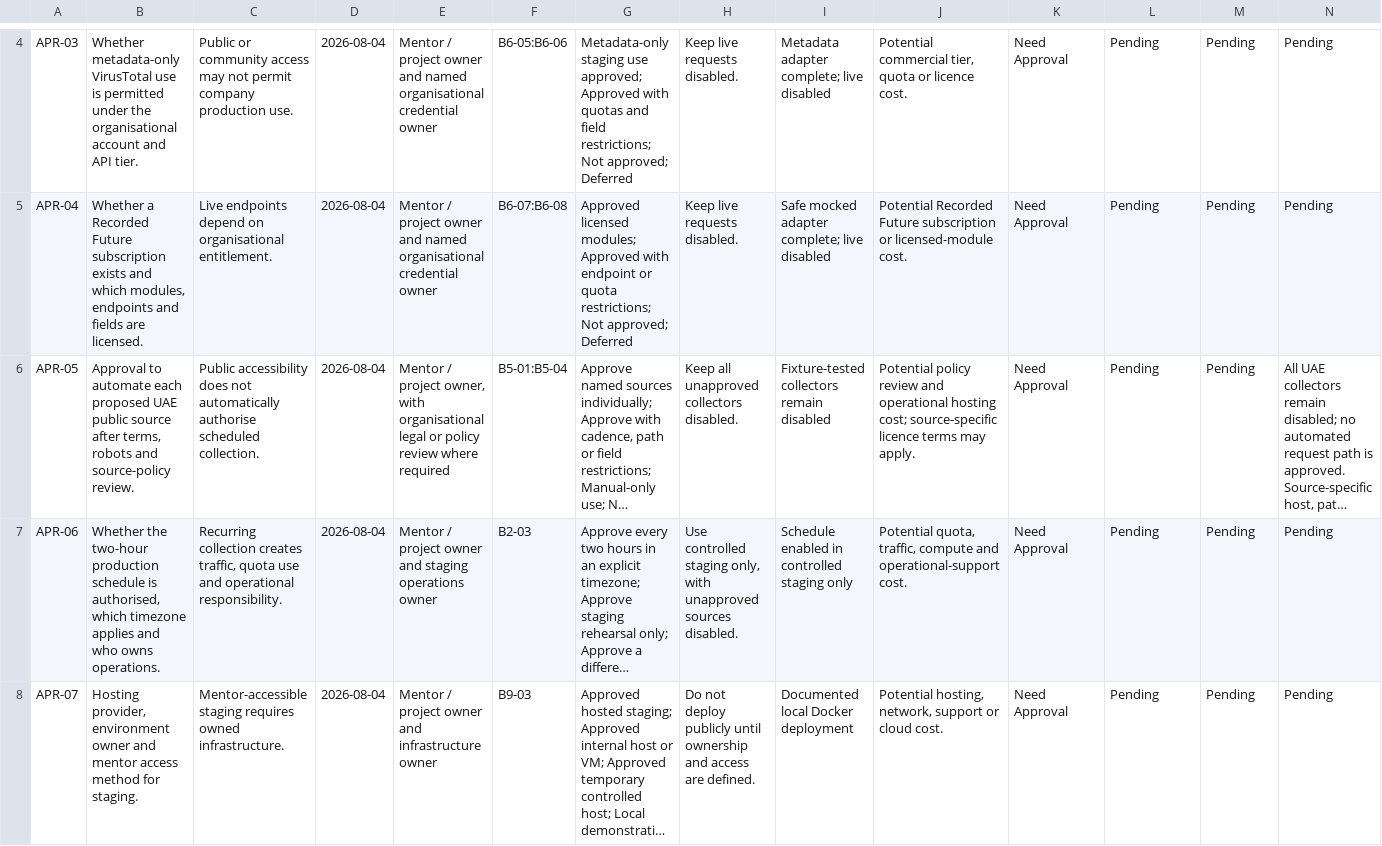
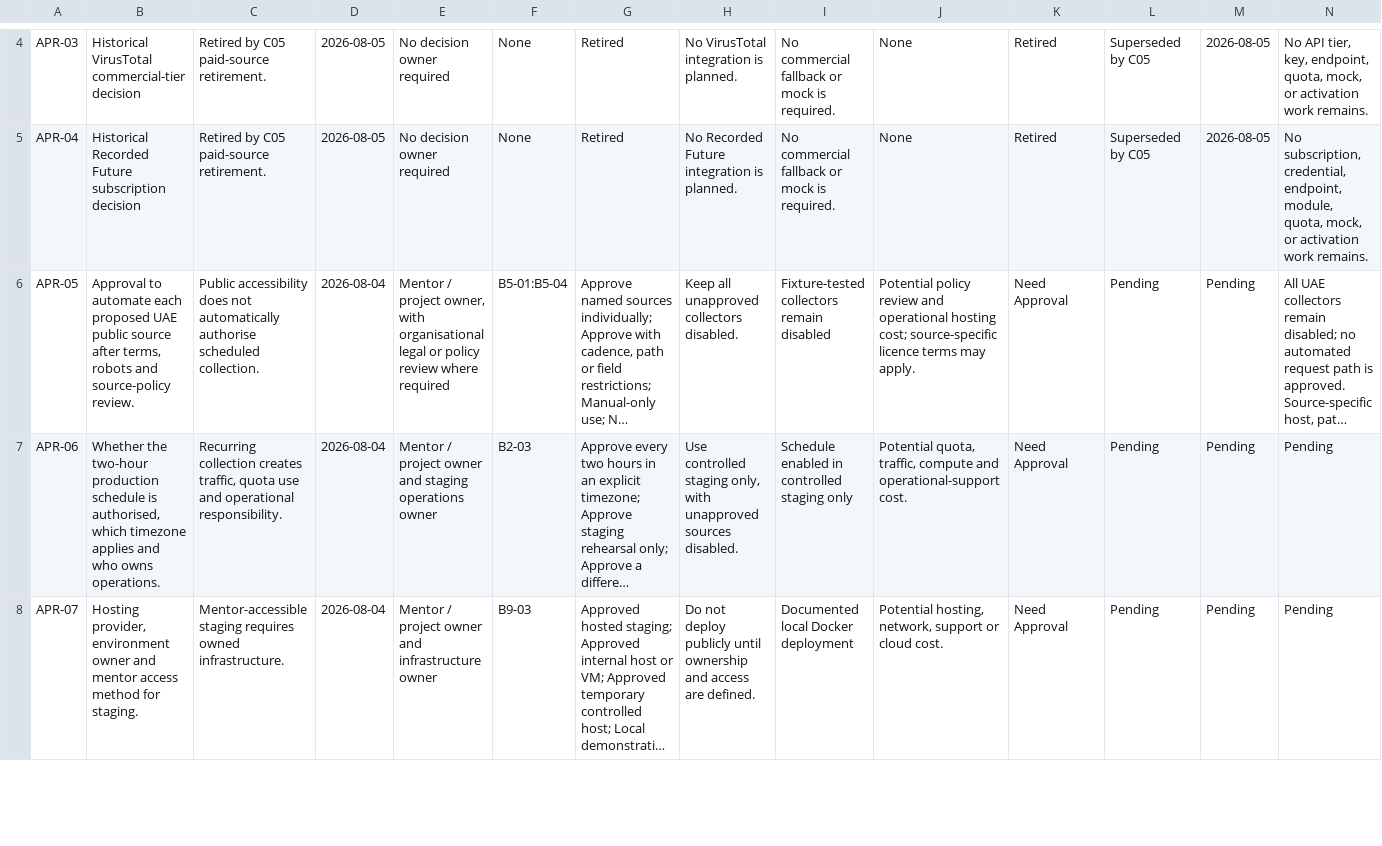
Before and after one commit to midhun00071/cyber-osint-dashboard, a CSV file: docs/b0-05-approval-register.csv, drawn as a sheet; only a part is shown, gaps mark what is left out; long unchanged cells end in …; the diff covers the shown part only; the diff names each change by its address in the sheet, - before the commit and + after, or states it on an @@ line.

Commit message:
C05 Add official public threat sources

```diff
--- a/docs/b0-05-approval-register.csv
+++ b/docs/b0-05-approval-register.csv
-B4: Whether metadata-only VirusTotal use is permitted under the organisational account and API tier.
+B4: Historical VirusTotal commercial-tier decision
-C4: Public or community access may not permit company production use.
+C4: Retired by C05 paid-source retirement.
-D4:D5: 2026-08-04
+D4:D5: 2026-08-05
-E4:E5: Mentor / project owner and named organisational credential owner
+E4:E5: No decision owner required
-F4: B6-05:B6-06
+F4: None
-G4: Metadata-only staging use approved; Approved with quotas and field restrictions; Not approved; Deferred
+G4: Retired
-H4: Keep live requests disabled.
+H4: No VirusTotal integration is planned.
-I4: Metadata adapter complete; live disabled
+I4: No commercial fallback or mock is required.
-J4: Potential commercial tier, quota or licence cost.
+J4: None
-K4:K5: Need Approval
+K4:K5: Retired
-L4:L5: Pending
+L4:L5: Superseded by C05
-M4:M5: Pending
+M4:M5: 2026-08-05
-N4: Pending
+N4: No API tier, key, endpoint, quota, mock, or activation work remains.
-B5: Whether a Recorded Future subscription exists and which modules, endpoints and fields are licensed.
+B5: Historical Recorded Future subscription decision
-C5: Live endpoints depend on organisational entitlement.
+C5: Retired by C05 paid-source retirement.
-F5: B6-07:B6-08
+F5: None
-G5: Approved licensed modules; Approved with endpoint or quota restrictions; Not approved; Deferred
+G5: Retired
-H5: Keep live requests disabled.
+H5: No Recorded Future integration is planned.
-I5: Safe mocked adapter complete; live disabled
+I5: No commercial fallback or mock is required.
-J5: Potential Recorded Future subscription or licensed-module cost.
+J5: None
-N5: Pending
+N5: No subscription, credential, endpoint, module, quota, mock, or activation work remains.
```
Also changed, not shown: 50 edited cells elsewhere in this file, docs/b0-03-release-acceptance-checklist.csv, docs/b0-04-p9-phase-b-mapping.csv, 38 other files.
